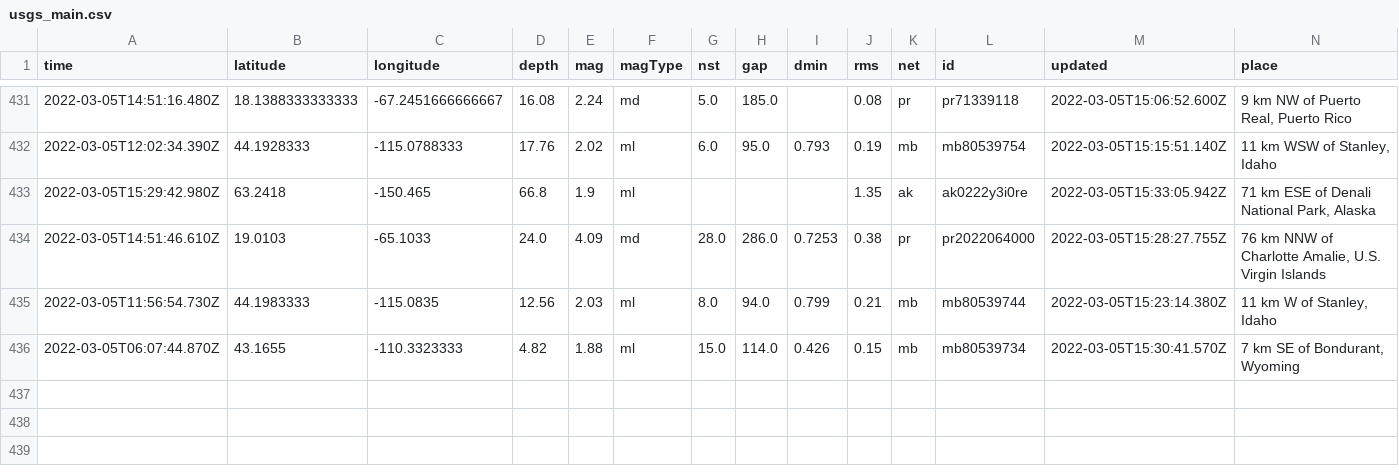
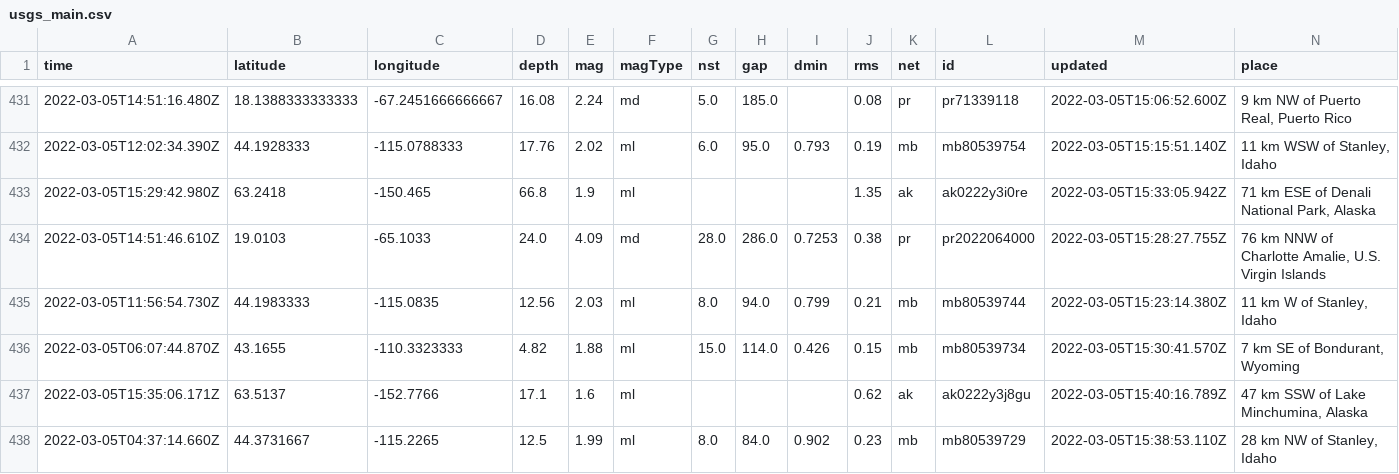
Before and after one commit to johnstont05/nicar22-github-actions, a CSV file: usgs_main.csv, drawn as a sheet; only a part is shown, gaps mark what is left out; rows hold the shown columns only; the diff names each change by its address in the sheet, - before the commit and + after, or states it on an @@ line.

```diff
--- a/usgs_main.csv
+++ b/usgs_main.csv
+row 437: 2022-03-05T15:35:06.171Z | 63.5137 | -152.7766 | 17.1 | 1.6 | ml |  |  |  | 0.62 | ak | ak0222y3j8gu | 2022-03-05T15:40:16.789Z | 47 km SSW of Lake Minchumina, Alaska
+row 438: 2022-03-05T04:37:14.660Z | 44.3731667 | -115.2265 | 12.5 | 1.99 | ml | 8.0 | 84.0 | 0.902 | 0.23 | mb | mb80539729 | 2022-03-05T15:38:53.110Z | 28 km NW of Stanley, Idaho
```
Also changed, not shown: usgs_current.csv.
